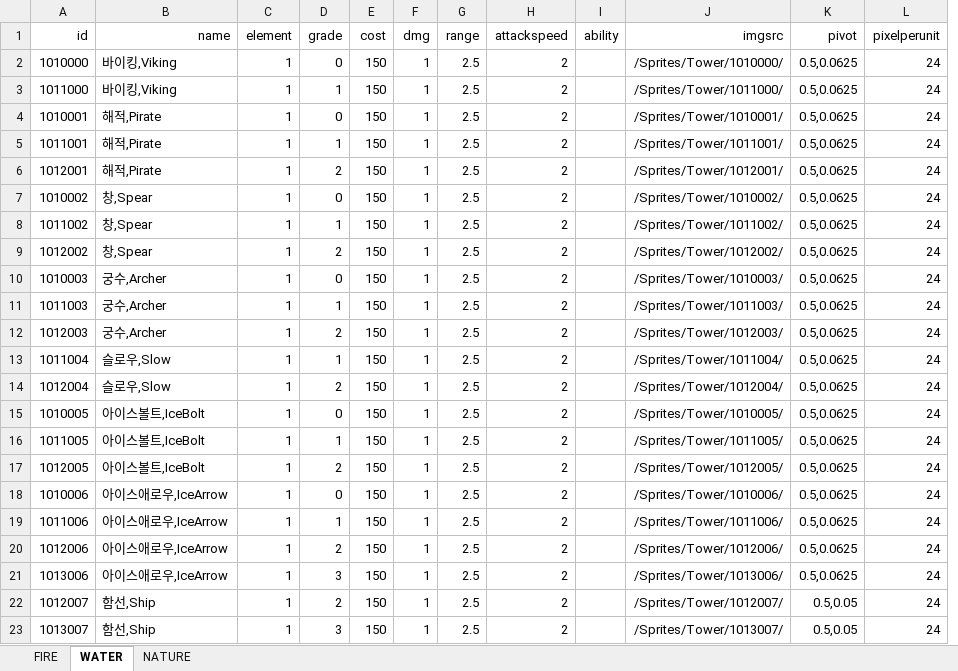
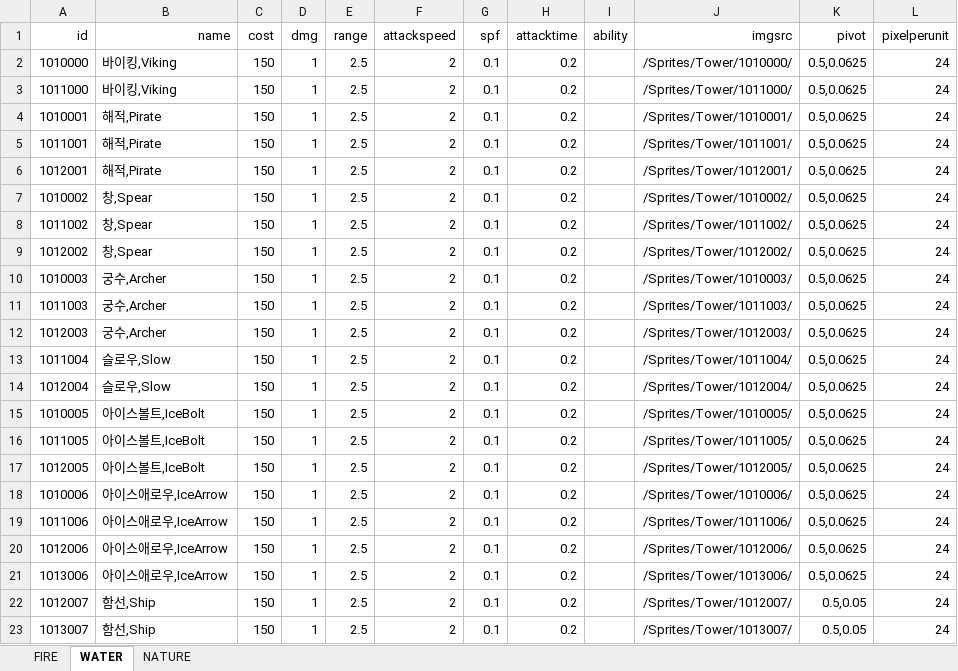
Before and after one commit to MaShuu-Studio/TETD, an Excel workbook: Utils/Excel To Json/bin/netcoreapp3.1/Tower.xlsx, sheet WATER, drawn as a sheet; values as stored, in another font and other column widths than the file's, no borders; removed rows and columns are numbered as before the commit, all else as after; the diff names each change by its address in the sheet, - before the commit and + after, or states it on an @@ line.

Commit message:
Tower Attack Timing
+ Rotate Projectile

```diff
--- a/Utils/Excel To Json/bin/netcoreapp3.1/Tower.xlsx (sheet WATER)
+++ b/Utils/Excel To Json/bin/netcoreapp3.1/Tower.xlsx (sheet WATER)
-column C (element), rows 2-23: all 1
-column D (grade), rows 2-23: 0 | 1 | 0 | 1 | 2 | 0 | 1 | 2 | 0 | 1 | 2 | 1 | 2 | 0 | 1 | 2 | 0 | 1 | 2 | 3 | 2 | 3
+column G (spf), rows 2-23: all 0.1
+column H (attacktime), rows 2-23: all 0.2
```
Also changed, not shown: sheet FIRE, sheet NATURE, 20 other files.
